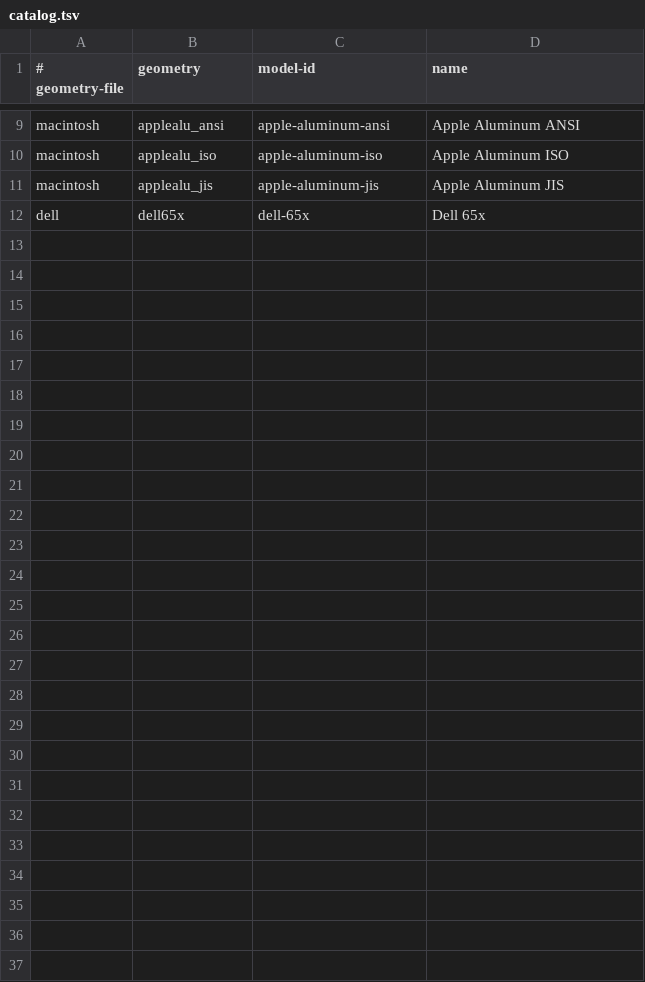
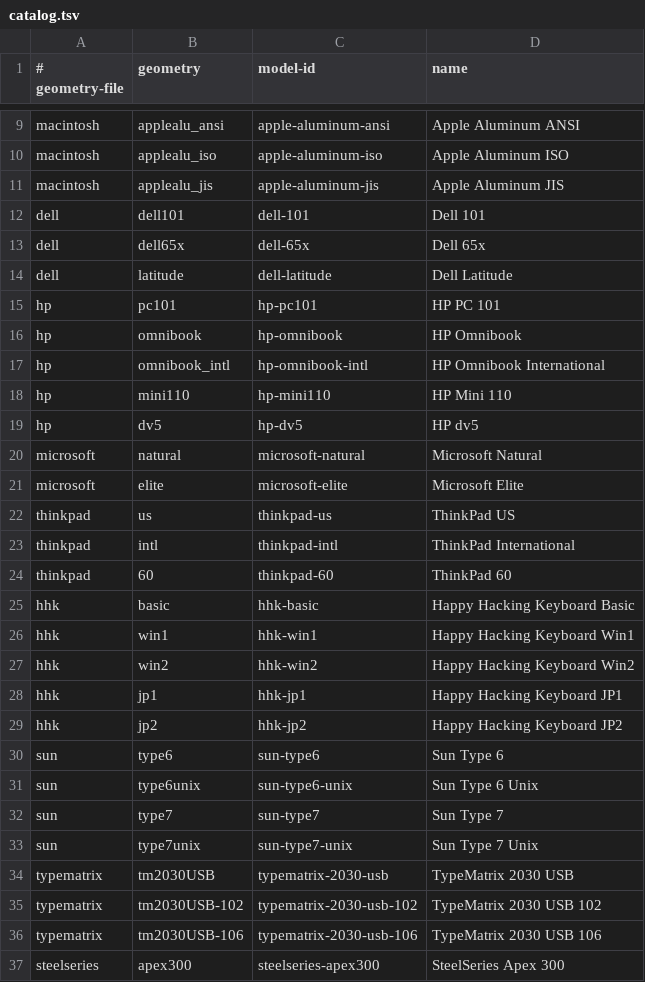
Before and after one commit to kbd-project/kbdlayout, a TSV file: models/catalog.tsv, drawn as a sheet; only a part is shown, gaps mark what is left out.

Commit message:
model: expand the keyboard catalog
The viewer is more useful with a broader set of physical keyboards, but
the model selector becomes hard to navigate as the catalog grows.

Add the XKB geometries that already pass the full import and render
pipeline for Dell, HP, Microsoft, ThinkPad, HHK, Sun, TypeMatrix and
SteelSeries keyboards. Expose a generated group label in the model
catalog so the browser can present those models by vendor instead of as
one flat list.

The key hover title and overlay now make the separate selected-key
inspector redundant, so remove that panel and let the keyboard view use
the full width.

Signed-off-by: Alexey Gladkov <legion@kernel.org>

```diff
--- a/models/catalog.tsv
+++ b/models/catalog.tsv
@@ -11,2 +11,27 @@ macintosh	applealu_iso	apple-aluminum-iso	Apple Aluminum ISO
 macintosh	applealu_jis	apple-aluminum-jis	Apple Aluminum JIS
+dell	dell101	dell-101	Dell 101
 dell	dell65x	dell-65x	Dell 65x
+dell	latitude	dell-latitude	Dell Latitude
+hp	pc101	hp-pc101	HP PC 101
+hp	omnibook	hp-omnibook	HP Omnibook
+hp	omnibook_intl	hp-omnibook-intl	HP Omnibook International
+hp	mini110	hp-mini110	HP Mini 110
+hp	dv5	hp-dv5	HP dv5
+microsoft	natural	microsoft-natural	Microsoft Natural
+microsoft	elite	microsoft-elite	Microsoft Elite
+thinkpad	us	thinkpad-us	ThinkPad US
+thinkpad	intl	thinkpad-intl	ThinkPad International
+thinkpad	60	thinkpad-60	ThinkPad 60
+hhk	basic	hhk-basic	Happy Hacking Keyboard Basic
+hhk	win1	hhk-win1	Happy Hacking Keyboard Win1
+hhk	win2	hhk-win2	Happy Hacking Keyboard Win2
+hhk	jp1	hhk-jp1	Happy Hacking Keyboard JP1
+hhk	jp2	hhk-jp2	Happy Hacking Keyboard JP2
+sun	type6	sun-type6	Sun Type 6
+sun	type6unix	sun-type6-unix	Sun Type 6 Unix
+sun	type7	sun-type7	Sun Type 7
+sun	type7unix	sun-type7-unix	Sun Type 7 Unix
+typematrix	tm2030USB	typematrix-2030-usb	TypeMatrix 2030 USB
+typematrix	tm2030USB-102	typematrix-2030-usb-102	TypeMatrix 2030 USB 102
+typematrix	tm2030USB-106	typematrix-2030-usb-106	TypeMatrix 2030 USB 106
+steelseries	apex300	steelseries-apex300	SteelSeries Apex 300
```
Also changed, not shown: 5 other files.
